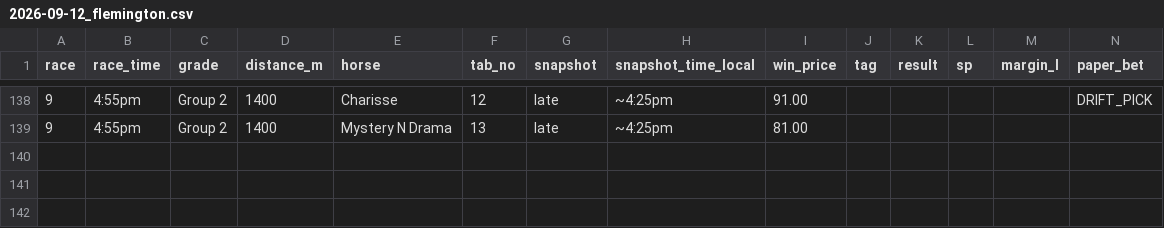
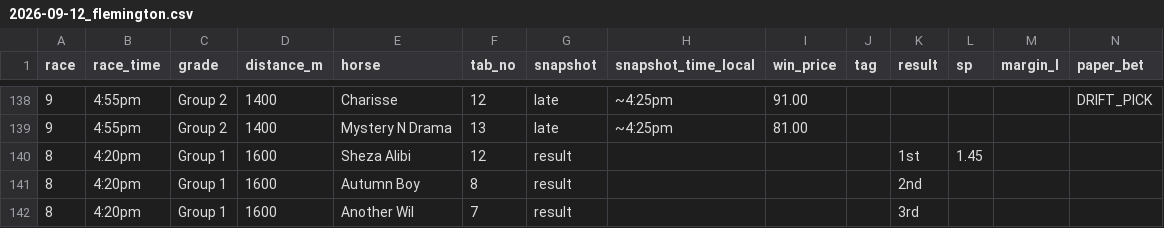
Before and after one commit to tonydebney69-debug/horse-racing-model, a CSV file: data/paper_bets/2026-09-12_flemington.csv, drawn as a sheet; only a part is shown, gaps mark what is left out; the diff names each change by its address in the sheet, - before the commit and + after, or states it on an @@ line.

```diff
--- a/data/paper_bets/2026-09-12_flemington.csv
+++ b/data/paper_bets/2026-09-12_flemington.csv
+row 140: 8 | 4:20pm | Group 1 | 1600 | Sheza Alibi | 12 | result |  |  |  | 1st | 1.45
+row 141: 8 | 4:20pm | Group 1 | 1600 | Autumn Boy | 8 | result |  |  |  | 2nd
+row 142: 8 | 4:20pm | Group 1 | 1600 | Another Wil | 7 | result |  |  |  | 3rd
```
